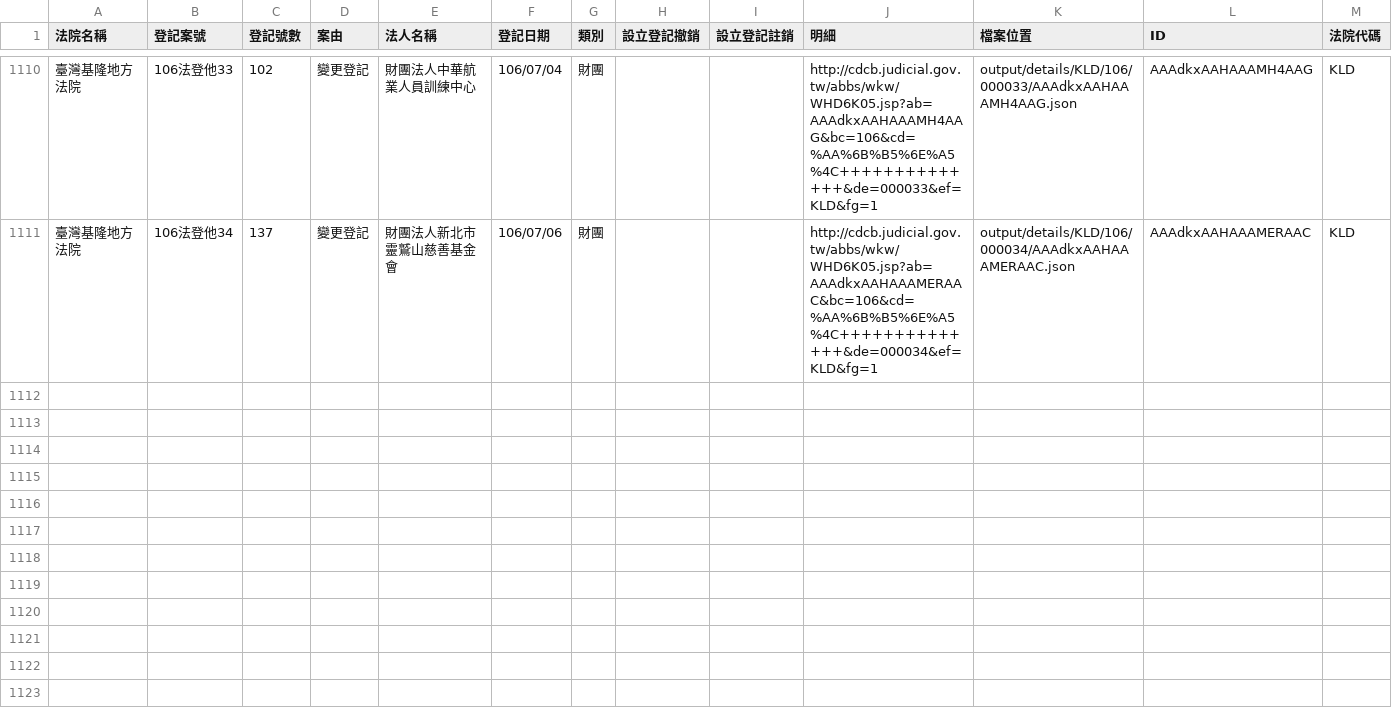
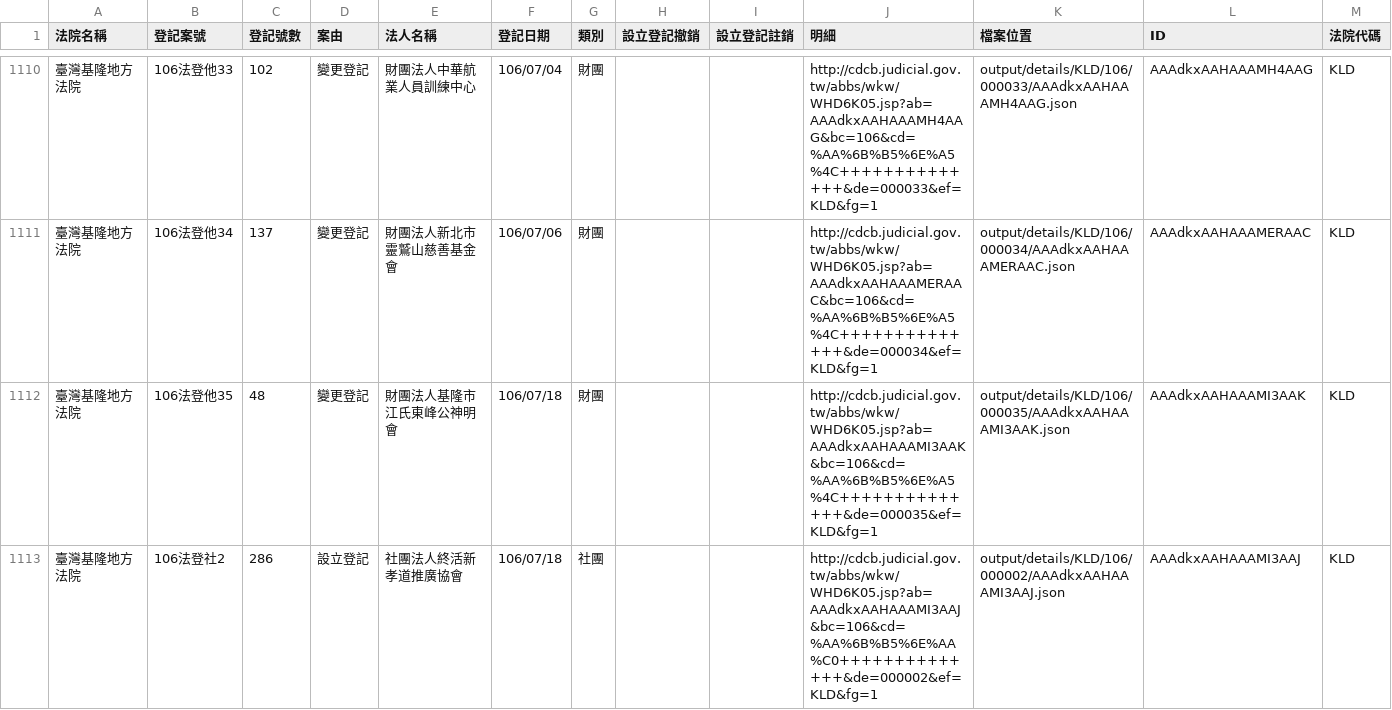
Before and after one commit to g0v/foundationtw, a CSV file: output/lists/KLD.csv, drawn as a sheet; only a part is shown, gaps mark what is left out.

```diff
--- a/output/lists/KLD.csv
+++ b/output/lists/KLD.csv
@@ -1111 +1111,3 @@
 臺灣基隆地方法院,106法登他34,137,變更登記,財團法人新北市靈鷲山慈善基金會,106/07/06,財團,,,http://cdcb.judicial.gov.tw/abbs/wkw/WHD6K05.jsp?ab=AAAdkxAAHAAAMERAAC&bc=106&cd=%AA%6B%B5%6E%A5%4C++++++++++++++&de=000034&ef=KLD&fg=1,output/details/KLD/106/000034/AAAdkxAAHAAAMERAAC.json,AAAdkxAAHAAAMERAAC,KLD
+臺灣基隆地方法院,106法登他35,48,變更登記,財團法人基隆市江氏東峰公神明會,106/07/18,財團,,,http://cdcb.judicial.gov.tw/abbs/wkw/WHD6K05.jsp?ab=AAAdkxAAHAAAMI3AAK&bc=106&cd=%AA%6B%B5%6E%A5%4C++++++++++++++&de=000035&ef=KLD&fg=1,output/details/KLD/106/000035/AAAdkxAAHAAAMI3AAK.json,AAAdkxAAHAAAMI3AAK,KLD
+臺灣基隆地方法院,106法登社2,286,設立登記,社團法人終活新孝道推廣協會,106/07/18,社團,,,http://cdcb.judicial.gov.tw/abbs/wkw/WHD6K05.jsp?ab=AAAdkxAAHAAAMI3AAJ&bc=106&cd=%AA%6B%B5%6E%AA%C0++++++++++++++&de=000002&ef=KLD&fg=1,output/details/KLD/106/000002/AAAdkxAAHAAAMI3AAJ.json,AAAdkxAAHAAAMI3AAJ,KLD
```
Also changed, not shown: output/lists/CTD.csv, output/lists/NTD.csv, 35 other files.
